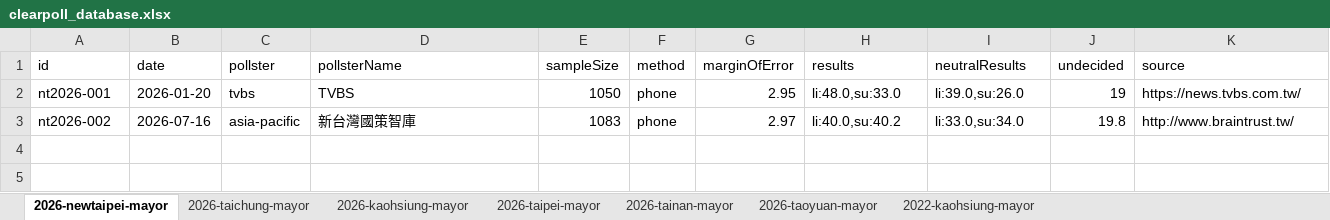
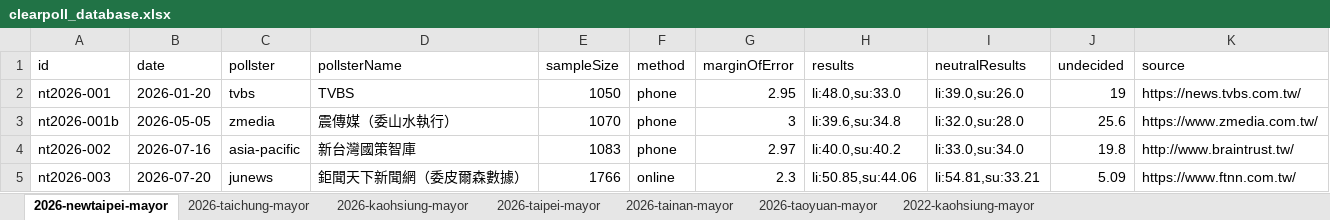
Before and after one commit to sakuradigi/clearpoll, an Excel workbook: sheets_import/clearpoll_database.xlsx, sheet 2026-newtaipei-mayor, drawn as a sheet; values as stored, in another font and other column widths than the file's, no borders; the diff names each change by its address in the sheet, - before the commit and + after, or states it on an @@ line.

Commit message:
feat: implement P0 and P1 audit fixes including ettoday registry, MathJax rendering, pollster weight transparency table, weight split display, and 3 new 2026 polls

```diff
--- a/sheets_import/clearpoll_database.xlsx (sheet 2026-newtaipei-mayor)
+++ b/sheets_import/clearpoll_database.xlsx (sheet 2026-newtaipei-mayor)
+row 3: nt2026-001b | 2026-05-05 | zmedia | 震傳媒（委山水執行） | 1070 | phone | 3 | li:39.6,su:34.8 | li:32.0,su:28.0 | 25.6 | https://www.zmedia.com.tw/
+row 5: nt2026-003 | 2026-07-20 | junews | 鉅聞天下新聞網（委皮爾森數據） | 1766 | online | 2.3 | li:50.85,su:44.06 | li:54.81,su:33.21 | 5.09 | https://www.ftnn.com.tw/
```
Also changed, not shown: sheet 2026-taipei-mayor, 8 other files.
